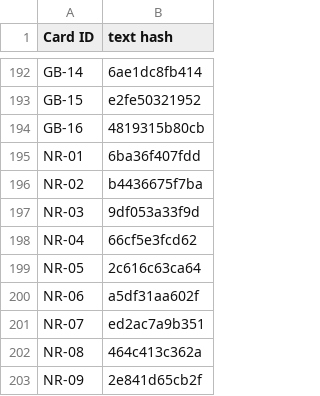
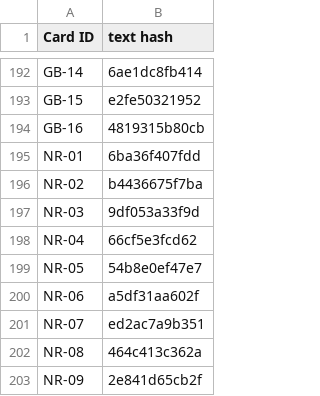
Before and after one commit to Aglowatz/Deckbuilder-rpg, a CSV file: data/source/import_manifest.csv, drawn as a sheet; only a part is shown, gaps mark what is left out.

```diff
--- a/data/source/import_manifest.csv
+++ b/data/source/import_manifest.csv
@@ -198,3 +198,3 @@ NR-03,9df053a33f9d
 NR-04,66cf5e3fcd62
-NR-05,2c616c63ca64
+NR-05,54b8e0ef47e7
 NR-06,a5df31aa602f
```
Also changed, not shown: data/source/card_list.csv, data/source/dungeon_list.csv, 54 other files.
